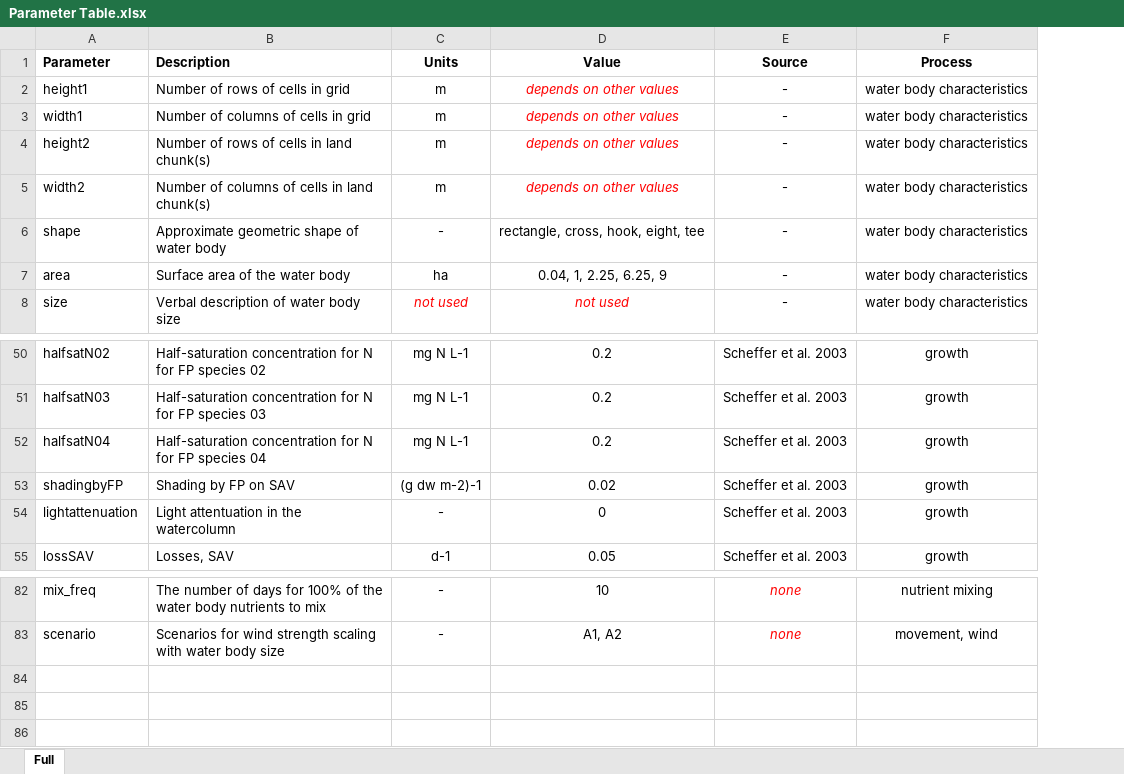
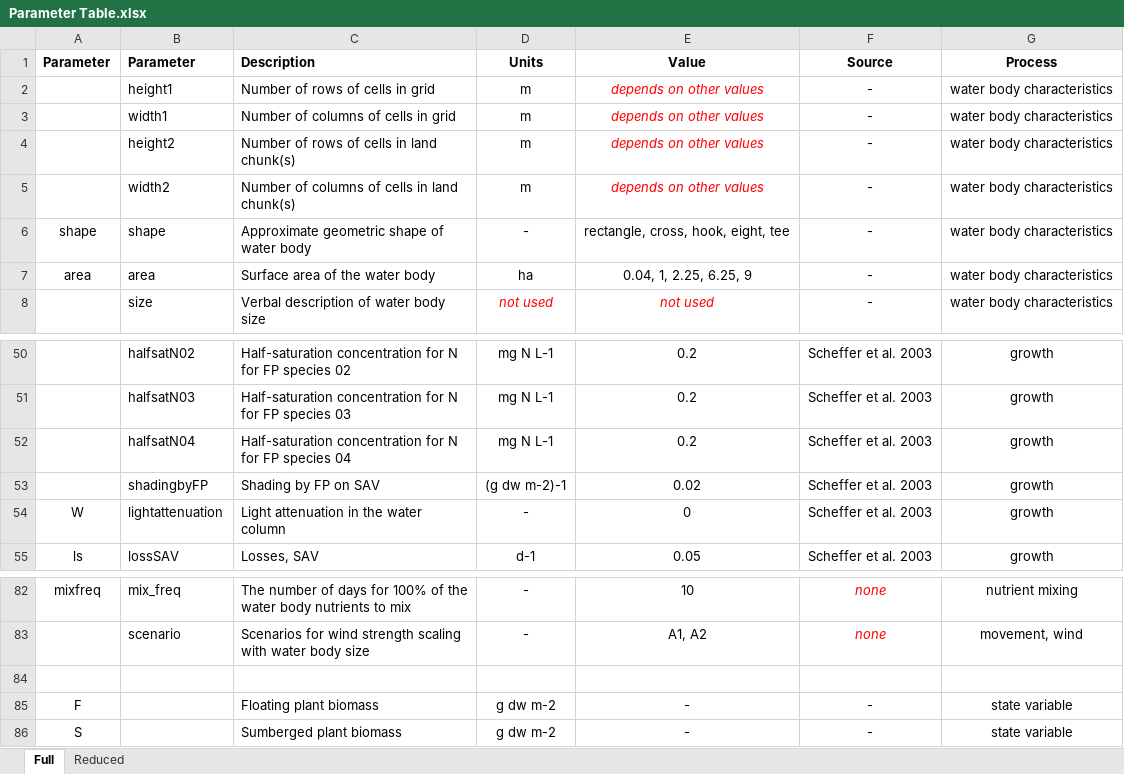
Before and after one commit to mccannecology/model, an Excel workbook: Parameter Table.xlsx, sheet Full, drawn as a sheet; only a part is shown, gaps mark what is left out; values as stored, in another font and other column widths than the file's, no borders; addresses are those after the commit; the diff names each change by its address in the sheet, - before the commit and + after, or states it on an @@ line.

Commit message:
Working on parameter table and schematics

```diff
--- a/Parameter Table.xlsx (sheet Full)
+++ b/Parameter Table.xlsx (sheet Full)
+sheet tab: Reduced
+column A (Parameter), rows 6-7: shape | area; rows 54-55: W | ls; row 82: mixfreq
-C54 (Description): Light attentuation in the watercolumn
+C54 (Description): Light attenuation in the water column
+row 84: (empty)
+row 85: F |  | Floating plant biomass | g dw m-2 | - | - | state variable
+row 86: S |  | Sumberged plant biomass | g dw m-2 | - | - | state variable
```
Also changed, not shown: 1 other file.
